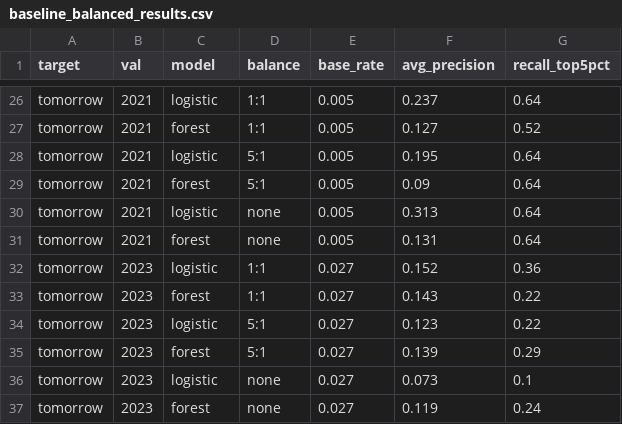
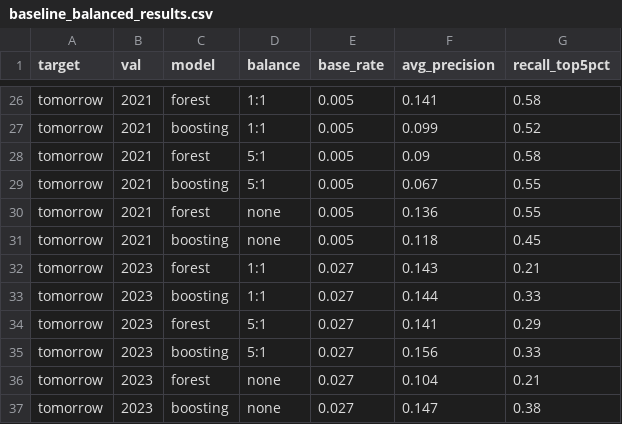
Before and after one commit to DaniellaWambua/Real-Time-Flood-Data-Pipeline, a CSV file: data_collection/data/08_model_ready/baseline_balanced_results.csv, drawn as a sheet; only a part is shown, gaps mark what is left out; removed rows and columns are numbered as before the commit, all else as after; the diff covers the shown part only; the diff names each change by its address in the sheet, - before the commit and + after, or states it on an @@ line.

Commit message:
Add IMERG intensity features and boosting baseline

```diff
--- a/data_collection/data/08_model_ready/baseline_balanced_results.csv
+++ b/data_collection/data/08_model_ready/baseline_balanced_results.csv
-C26 (model): logistic
+C26 (model): forest
-F26 (avg_precision): 0.237
+F26 (avg_precision): 0.141
-G26 (recall_top5pct): 0.64
+G26 (recall_top5pct): 0.58
-C27 (model): forest
+C27 (model): boosting
-F27 (avg_precision): 0.127
+F27 (avg_precision): 0.099
-C28 (model): logistic
+C28 (model): forest
-F28 (avg_precision): 0.195
+F28 (avg_precision): 0.09
-G28 (recall_top5pct): 0.64
+G28 (recall_top5pct): 0.58
-C29 (model): forest
+C29 (model): boosting
-F29 (avg_precision): 0.09
+F29 (avg_precision): 0.067
-G29:G30 (recall_top5pct): 0.64
+G29:G30 (recall_top5pct): 0.55
-C30 (model): logistic
+C30 (model): forest
-F30 (avg_precision): 0.313
+F30 (avg_precision): 0.136
-C31 (model): forest
+C31 (model): boosting
-F31 (avg_precision): 0.131
+F31 (avg_precision): 0.118
-G31 (recall_top5pct): 0.64
+G31 (recall_top5pct): 0.45
-row 32: tomorrow | 2023 | logistic | 1:1 | 0.027 | 0.152 | 0.36
-G32 (recall_top5pct): 0.22
+G32 (recall_top5pct): 0.21
-C33 (model): logistic
+C33 (model): boosting
-D33 (balance): 5:1
+D33 (balance): 1:1
-F33 (avg_precision): 0.123
+F33 (avg_precision): 0.144
-G33 (recall_top5pct): 0.22
+G33 (recall_top5pct): 0.33
-F34 (avg_precision): 0.139
+F34 (avg_precision): 0.141
-C35 (model): logistic
+C35 (model): boosting
-D35 (balance): none
+D35 (balance): 5:1
-F35 (avg_precision): 0.073
+F35 (avg_precision): 0.156
-G35 (recall_top5pct): 0.1
+G35 (recall_top5pct): 0.33
-F36 (avg_precision): 0.119
+F36 (avg_precision): 0.104
-G36 (recall_top5pct): 0.24
+G36 (recall_top5pct): 0.21
+row 37: tomorrow | 2023 | boosting | none | 0.027 | 0.147 | 0.38
```
Also changed, not shown: 2 added rows, 2 removed rows and 58 edited cells elsewhere in this file, data_collection/data/08_model_ready/baseline_results.csv, 7 other files.
